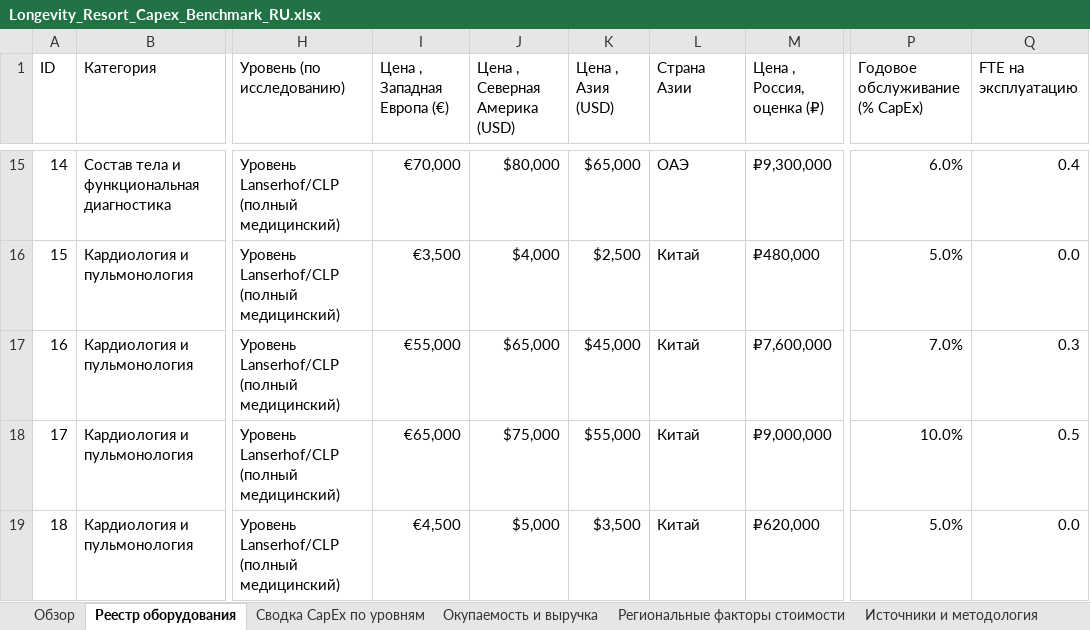
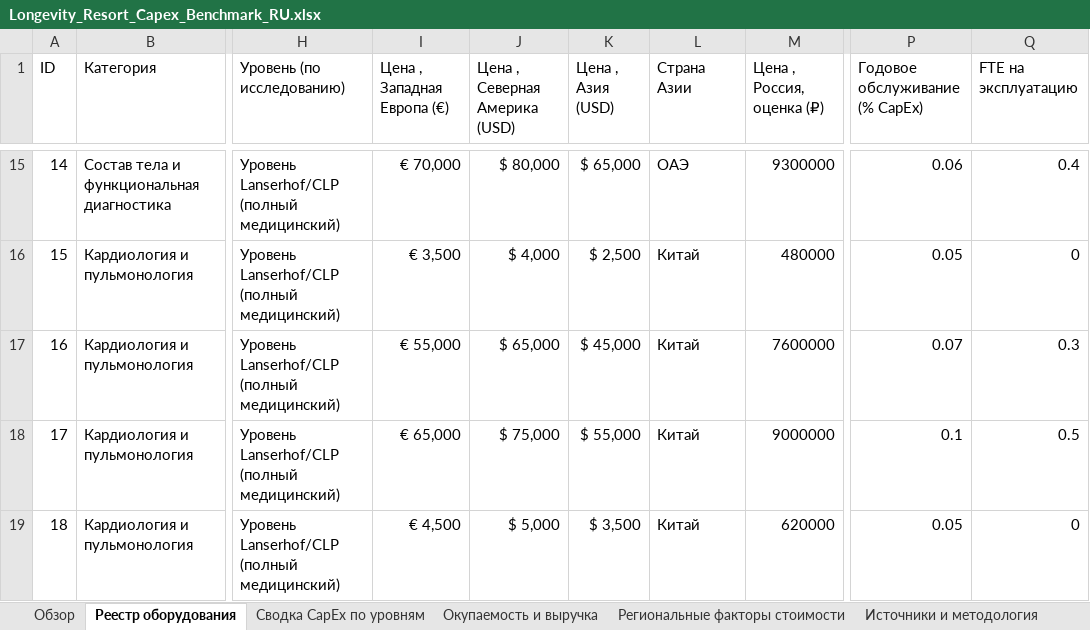
Before and after one commit to Diditojo/sapir-group-website, an Excel workbook: Projects/Luch/Longevity_Resort_Capex_Benchmark_RU.xlsx, sheet Реестр оборудования, drawn as a sheet; only a part is shown, gaps mark what is left out; values as stored, in another font and other column widths than the file's, no cell formats; the diff covers the shown part only; the diff names each change by its address in the sheet, - before the commit and + after, or states it on an @@ line.

```diff
--- a/Projects/Luch/Longevity_Resort_Capex_Benchmark_RU.xlsx (sheet Реестр оборудования)
+++ b/Projects/Luch/Longevity_Resort_Capex_Benchmark_RU.xlsx (sheet Реестр оборудования)
-I15 (Цена , Западная Европа (€)): €70,000
+I15 (Цена , Западная Европа (€)): € 70,000
-J15 (Цена , Северная Америка (USD)): $80,000
+J15 (Цена , Северная Америка (USD)): $ 80,000
-K15 (Цена , Азия (USD)): $65,000
+K15 (Цена , Азия (USD)): $ 65,000
-M15 (Цена , Россия, оценка (₽)): ₽9,300,000
+M15 (Цена , Россия, оценка (₽)): 9300000
-P15 (Годовое обслуживание (% CapEx)): 6.0%
+P15 (Годовое обслуживание (% CapEx)): 0.06
-I16 (Цена , Западная Европа (€)): €3,500
+I16 (Цена , Западная Европа (€)): € 3,500
-J16 (Цена , Северная Америка (USD)): $4,000
+J16 (Цена , Северная Америка (USD)): $ 4,000
-K16 (Цена , Азия (USD)): $2,500
+K16 (Цена , Азия (USD)): $ 2,500
-M16 (Цена , Россия, оценка (₽)): ₽480,000
+M16 (Цена , Россия, оценка (₽)): 480000
-P16 (Годовое обслуживание (% CapEx)): 5.0%
+P16 (Годовое обслуживание (% CapEx)): 0.05
-Q16 (FTE на эксплуатацию): 0.0
+Q16 (FTE на эксплуатацию): 0
-I17 (Цена , Западная Европа (€)): €55,000
+I17 (Цена , Западная Европа (€)): € 55,000
-J17 (Цена , Северная Америка (USD)): $65,000
+J17 (Цена , Северная Америка (USD)): $ 65,000
-K17 (Цена , Азия (USD)): $45,000
+K17 (Цена , Азия (USD)): $ 45,000
-M17 (Цена , Россия, оценка (₽)): ₽7,600,000
+M17 (Цена , Россия, оценка (₽)): 7600000
-P17 (Годовое обслуживание (% CapEx)): 7.0%
+P17 (Годовое обслуживание (% CapEx)): 0.07
-I18 (Цена , Западная Европа (€)): €65,000
+I18 (Цена , Западная Европа (€)): € 65,000
-J18 (Цена , Северная Америка (USD)): $75,000
+J18 (Цена , Северная Америка (USD)): $ 75,000
-K18 (Цена , Азия (USD)): $55,000
+K18 (Цена , Азия (USD)): $ 55,000
-M18 (Цена , Россия, оценка (₽)): ₽9,000,000
+M18 (Цена , Россия, оценка (₽)): 9000000
-P18 (Годовое обслуживание (% CapEx)): 10.0%
+P18 (Годовое обслуживание (% CapEx)): 0.1
-I19 (Цена , Западная Европа (€)): €4,500
+I19 (Цена , Западная Европа (€)): € 4,500
-J19 (Цена , Северная Америка (USD)): $5,000
+J19 (Цена , Северная Америка (USD)): $ 5,000
-K19 (Цена , Азия (USD)): $3,500
+K19 (Цена , Азия (USD)): $ 3,500
-M19 (Цена , Россия, оценка (₽)): ₽620,000
+M19 (Цена , Россия, оценка (₽)): 620000
-P19 (Годовое обслуживание (% CapEx)): 5.0%
+P19 (Годовое обслуживание (% CapEx)): 0.05
-Q19 (FTE на эксплуатацию): 0.0
+Q19 (FTE на эксплуатацию): 0
```
Also changed, not shown: 768 edited cells elsewhere in this sheet, sheet Сводка CapEx по уровням, sheet Окупаемость и выручка, sheet Источники и методология, sheet Региональные факторы стоимости, sheet Обзор, sheet Биомаркеры, 2 more sheets, cell formats, 2 other files.
